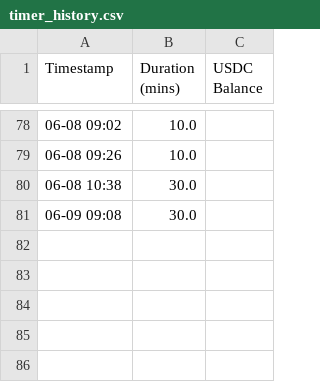
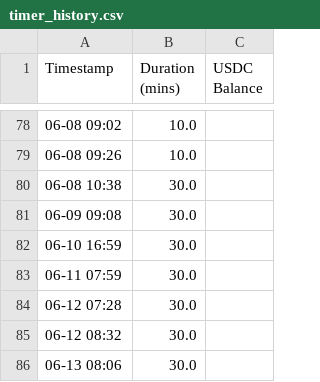
Before and after one commit to ocean824/moon-dev-trading-bots, a CSV file: bots/solana/timer_history.csv, drawn as a sheet; only a part is shown, gaps mark what is left out.

```diff
--- a/bots/solana/timer_history.csv
+++ b/bots/solana/timer_history.csv
@@ -81 +81,6 @@ Timestamp,Duration (mins),USDC Balance
 06-09 09:08,30.0
+06-10 16:59,30.0
+06-11 07:59,30.0
+06-12 07:28,30.0
+06-12 08:32,30.0
+06-13 08:06,30.0
```
Also changed, not shown: 21 other files.
